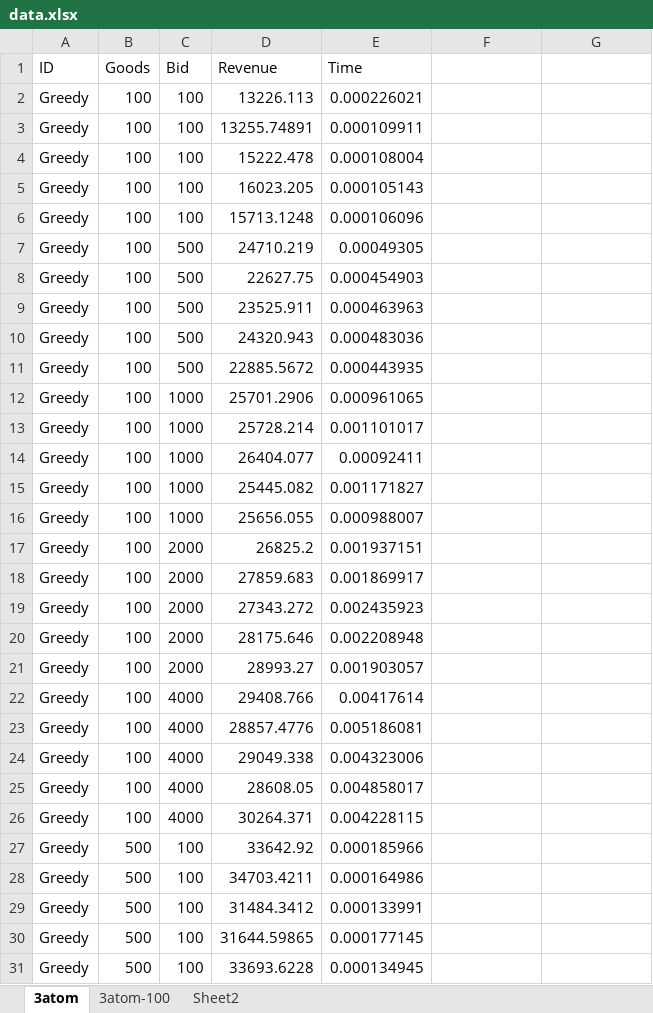
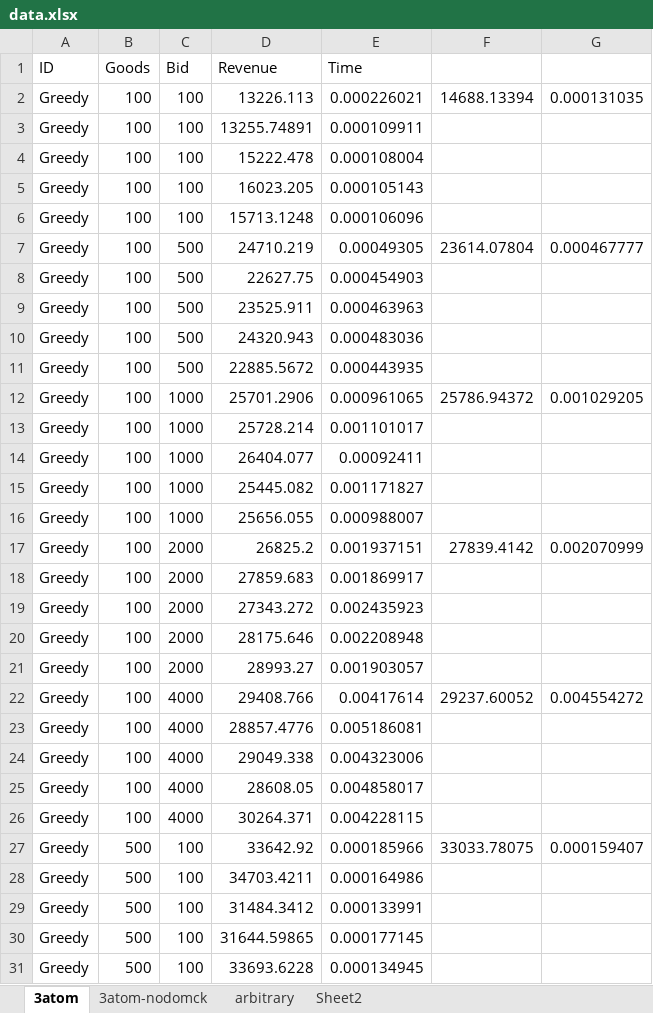
Before and after one commit to georgelok/cs136-finalproject, an Excel workbook: worksheets/data.xlsx, sheet 3atom, drawn as a sheet; only a part is shown; values as stored, in another font and other column widths than the file's, no borders; charts and pictures not drawn; the diff covers the shown part only; the diff names each change by its address in the sheet, - before the commit and + after, or states it on an @@ line.

```diff
--- a/worksheets/data.xlsx (sheet 3atom)
+++ b/worksheets/data.xlsx (sheet 3atom)
-sheet tab: 3atom-100
+sheet tab: 3atom-nodomck
+sheet tab: arbitrary
-F2: (empty)
+F2: 14688.13394
-G2: (empty)
+G2: 0.000131035
-F7: (empty)
+F7: 23614.07804
-G7: (empty)
+G7: 0.000467777
-F12: (empty)
+F12: 25786.94372
-G12: (empty)
+G12: 0.001029205
-F17: (empty)
+F17: 27839.4142
-G17: (empty)
+G17: 0.002070999
-F22: (empty)
+F22: 29237.60052
-G22: (empty)
+G22: 0.004554272
-F27: (empty)
+F27: 33033.78075
-G27: (empty)
+G27: 0.000159407
```
Also changed, not shown: 49 edited cells elsewhere in this sheet, charts or pictures, 6 other files.
